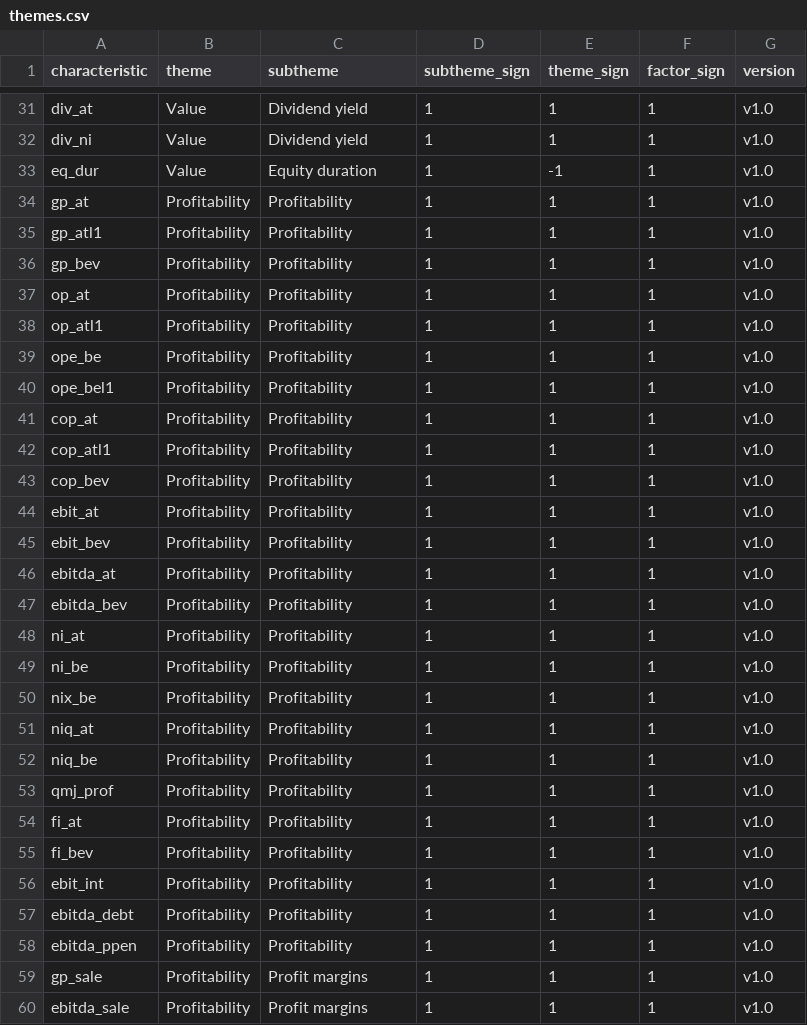
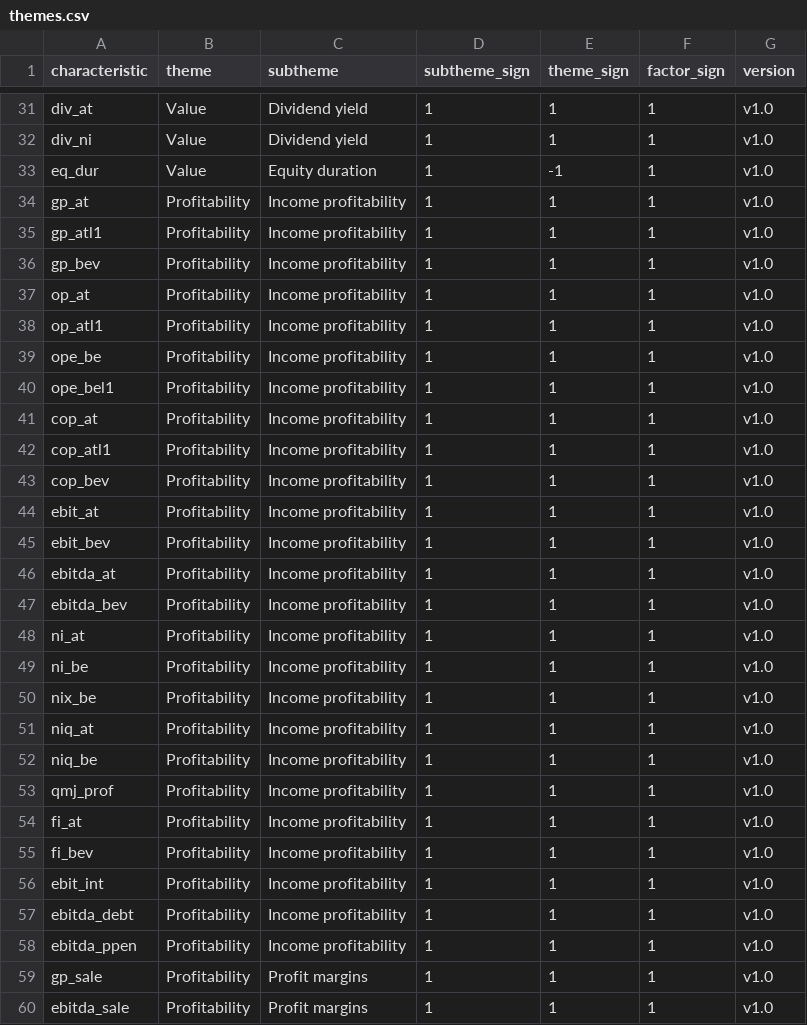
Before and after one commit to bkelly-lab/jkp-data, a CSV file: src/jkp/data/resources/themes/themes.csv, drawn as a sheet; only a part is shown, gaps mark what is left out; the diff covers the shown part only.

Commit message:
Themes: no subtheme shares its theme's name unless it is the only one; split Composites
Following co-author comments: Value's subtheme Value becomes Cheapness, Profitability's
Profitability becomes Income profitability, Size's Size becomes Firm size (factor Small), and
Medium-term returns' Medium-term returns becomes Returns 2-12 (factor Momentum). Composites
is split into Quality (qmj, qmj_safety, f_score) and Mispricing (mispricing_mgmt,
mispricing_perf); qmj_prof and qmj_growth stay in Income profitability and Profit growth,
which they fit better. 60 subthemes. Changelog: decisions and statistics updated, and short
codes for themes and subthemes added under Planned.

```diff
--- a/src/jkp/data/resources/themes/themes.csv
+++ b/src/jkp/data/resources/themes/themes.csv
@@ -33,27 +33,27 @@ div_ni,Value,Dividend yield,1,1,1,v1.0
 eq_dur,Value,Equity duration,1,-1,1,v1.0
-gp_at,Profitability,Profitability,1,1,1,v1.0
-gp_atl1,Profitability,Profitability,1,1,1,v1.0
-gp_bev,Profitability,Profitability,1,1,1,v1.0
-op_at,Profitability,Profitability,1,1,1,v1.0
-op_atl1,Profitability,Profitability,1,1,1,v1.0
-ope_be,Profitability,Profitability,1,1,1,v1.0
-ope_bel1,Profitability,Profitability,1,1,1,v1.0
-cop_at,Profitability,Profitability,1,1,1,v1.0
-cop_atl1,Profitability,Profitability,1,1,1,v1.0
-cop_bev,Profitability,Profitability,1,1,1,v1.0
-ebit_at,Profitability,Profitability,1,1,1,v1.0
-ebit_bev,Profitability,Profitability,1,1,1,v1.0
-ebitda_at,Profitability,Profitability,1,1,1,v1.0
-ebitda_bev,Profitability,Profitability,1,1,1,v1.0
-ni_at,Profitability,Profitability,1,1,1,v1.0
-ni_be,Profitability,Profitability,1,1,1,v1.0
-nix_be,Profitability,Profitability,1,1,1,v1.0
-niq_at,Profitability,Profitability,1,1,1,v1.0
-niq_be,Profitability,Profitability,1,1,1,v1.0
-qmj_prof,Profitability,Profitability,1,1,1,v1.0
-fi_at,Profitability,Profitability,1,1,1,v1.0
-fi_bev,Profitability,Profitability,1,1,1,v1.0
-ebit_int,Profitability,Profitability,1,1,1,v1.0
-ebitda_debt,Profitability,Profitability,1,1,1,v1.0
-ebitda_ppen,Profitability,Profitability,1,1,1,v1.0
+gp_at,Profitability,Income profitability,1,1,1,v1.0
+gp_atl1,Profitability,Income profitability,1,1,1,v1.0
+gp_bev,Profitability,Income profitability,1,1,1,v1.0
+op_at,Profitability,Income profitability,1,1,1,v1.0
+op_atl1,Profitability,Income profitability,1,1,1,v1.0
+ope_be,Profitability,Income profitability,1,1,1,v1.0
+ope_bel1,Profitability,Income profitability,1,1,1,v1.0
+cop_at,Profitability,Income profitability,1,1,1,v1.0
+cop_atl1,Profitability,Income profitability,1,1,1,v1.0
+cop_bev,Profitability,Income profitability,1,1,1,v1.0
+ebit_at,Profitability,Income profitability,1,1,1,v1.0
+ebit_bev,Profitability,Income profitability,1,1,1,v1.0
+ebitda_at,Profitability,Income profitability,1,1,1,v1.0
+ebitda_bev,Profitability,Income profitability,1,1,1,v1.0
+ni_at,Profitability,Income profitability,1,1,1,v1.0
+ni_be,Profitability,Income profitability,1,1,1,v1.0
+nix_be,Profitability,Income profitability,1,1,1,v1.0
+niq_at,Profitability,Income profitability,1,1,1,v1.0
+niq_be,Profitability,Income profitability,1,1,1,v1.0
+qmj_prof,Profitability,Income profitability,1,1,1,v1.0
+fi_at,Profitability,Income profitability,1,1,1,v1.0
+fi_bev,Profitability,Income profitability,1,1,1,v1.0
+ebit_int,Profitability,Income profitability,1,1,1,v1.0
+ebitda_debt,Profitability,Income profitability,1,1,1,v1.0
+ebitda_ppen,Profitability,Income profitability,1,1,1,v1.0
 gp_sale,Profitability,Profit margins,1,1,1,v1.0
```
Also changed, not shown: 29 edited cells elsewhere in this file, src/jkp/data/resources/themes/theme_descriptions.csv, 2 other files.
